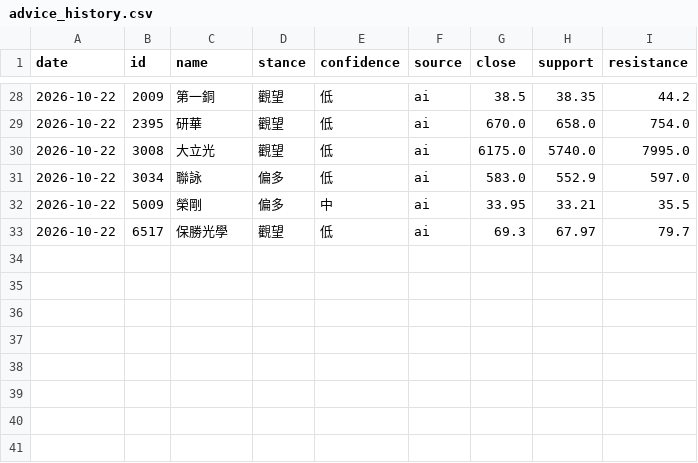
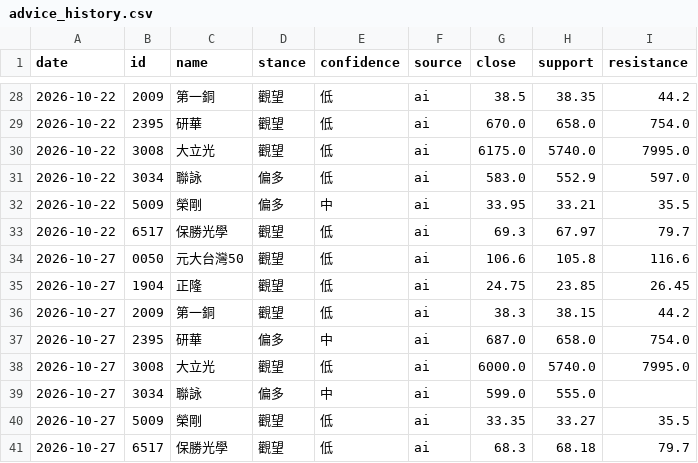
Before and after one commit to 77RockShih/stock-brief, a CSV file: data/advice_history.csv, drawn as a sheet; only a part is shown, gaps mark what is left out.

```diff
--- a/data/advice_history.csv
+++ b/data/advice_history.csv
@@ -33 +33,9 @@ date,id,name,stance,confidence,source,close,support,resistance
 2026-10-22,6517,保勝光學,觀望,低,ai,69.3,67.97,79.7
+2026-10-27,0050,元大台灣50,觀望,低,ai,106.6,105.8,116.6
+2026-10-27,1904,正隆,觀望,低,ai,24.75,23.85,26.45
+2026-10-27,2009,第一銅,觀望,低,ai,38.3,38.15,44.2
+2026-10-27,2395,研華,偏多,中,ai,687.0,658.0,754.0
+2026-10-27,3008,大立光,觀望,低,ai,6000.0,5740.0,7995.0
+2026-10-27,3034,聯詠,偏多,中,ai,599.0,555.0,
+2026-10-27,5009,榮剛,觀望,低,ai,33.35,33.27,35.5
+2026-10-27,6517,保勝光學,觀望,低,ai,68.3,68.18,79.7
```
